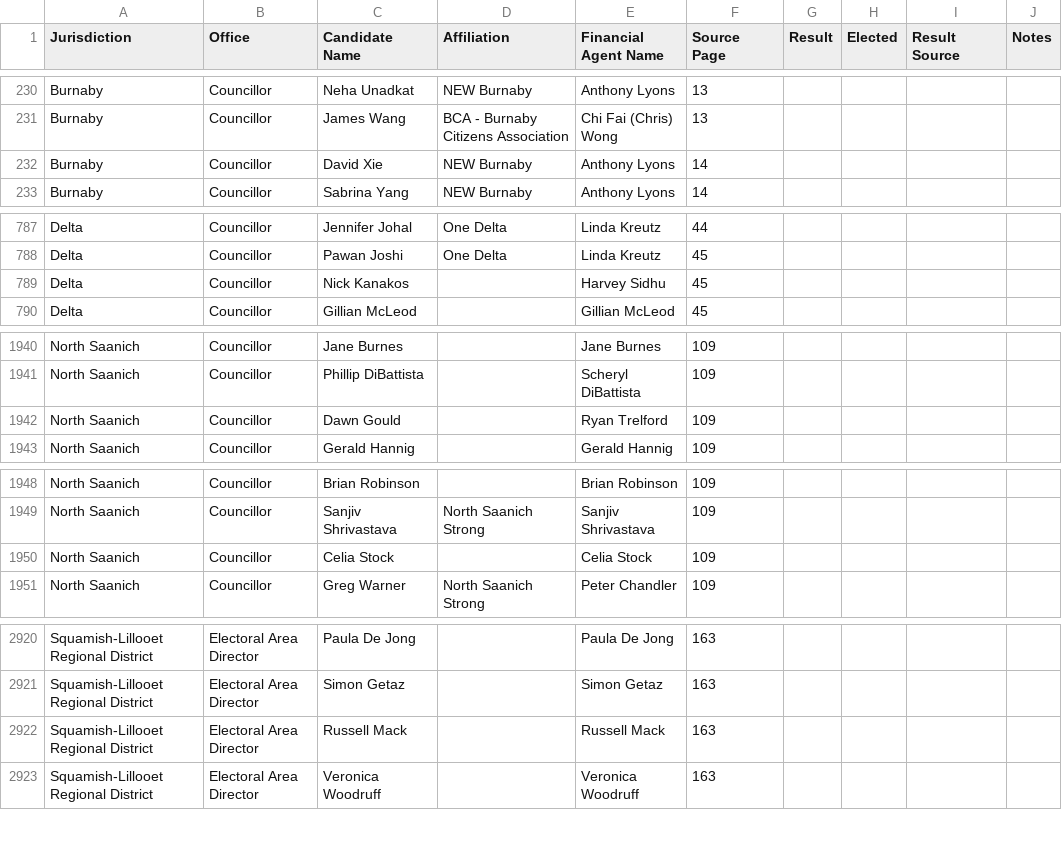
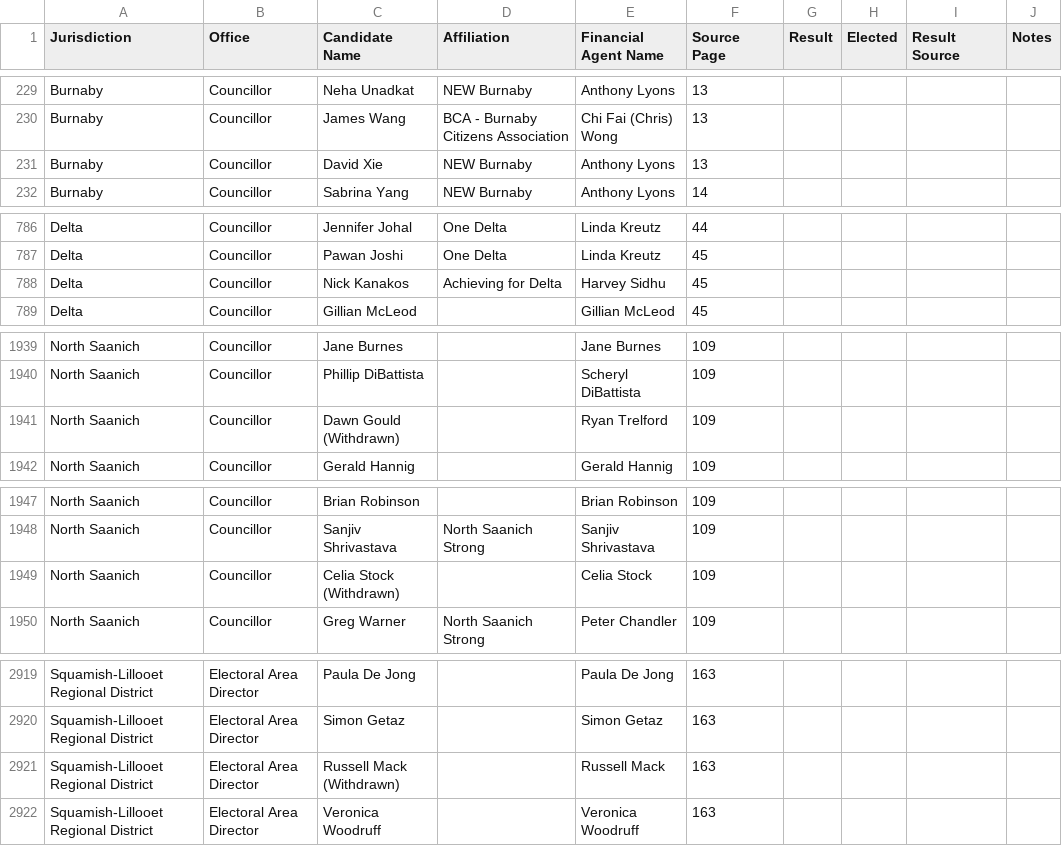
Before and after one commit to Hayzee28/bc2026-election-database, a CSV file: bc-2026-candidates.csv, drawn as a sheet; only a part is shown, gaps mark what is left out; the diff covers the shown part only.

```diff
--- a/bc-2026-candidates.csv
+++ b/bc-2026-candidates.csv
@@ -231,3 +230,3 @@ Burnaby,Councillor,Neha Unadkat,NEW Burnaby,Anthony Lyons,13,,,,
 Burnaby,Councillor,James Wang,BCA - Burnaby Citizens Association,Chi Fai (Chris) Wong,13,,,,
-Burnaby,Councillor,David Xie,NEW Burnaby,Anthony Lyons,14,,,,
+Burnaby,Councillor,David Xie,NEW Burnaby,Anthony Lyons,13,,,,
 Burnaby,Councillor,Sabrina Yang,NEW Burnaby,Anthony Lyons,14,,,,
@@ -788,3 +787,3 @@ Delta,Councillor,Jennifer Johal,One Delta,Linda Kreutz,44,,,,
 Delta,Councillor,Pawan Joshi,One Delta,Linda Kreutz,45,,,,
-Delta,Councillor,Nick Kanakos,,Harvey Sidhu,45,,,,
+Delta,Councillor,Nick Kanakos,Achieving for Delta,Harvey Sidhu,45,,,,
 Delta,Councillor,Gillian McLeod,,Gillian McLeod,45,,,,
@@ -1941,3 +1940,3 @@ North Saanich,Councillor,Jane Burnes,,Jane Burnes,109,,,,
 North Saanich,Councillor,Phillip DiBattista,,Scheryl DiBattista,109,,,,
-North Saanich,Councillor,Dawn Gould,,Ryan Trelford,109,,,,
+North Saanich,Councillor,Dawn Gould (Withdrawn),,Ryan Trelford,109,,,,
 North Saanich,Councillor,Gerald Hannig,,Gerald Hannig,109,,,,
@@ -1949,3 +1948,3 @@ North Saanich,Councillor,Brian Robinson,,Brian Robinson,109,,,,
 North Saanich,Councillor,Sanjiv Shrivastava,North Saanich Strong,Sanjiv Shrivastava,109,,,,
-North Saanich,Councillor,Celia Stock,,Celia Stock,109,,,,
+North Saanich,Councillor,Celia Stock (Withdrawn),,Celia Stock,109,,,,
 North Saanich,Councillor,Greg Warner,North Saanich Strong,Peter Chandler,109,,,,
@@ -2921,3 +2920,3 @@ Squamish-Lillooet Regional District,Electoral Area Director,Paula De Jong,,Paula
 Squamish-Lillooet Regional District,Electoral Area Director,Simon Getaz,,Simon Getaz,163,,,,
-Squamish-Lillooet Regional District,Electoral Area Director,Russell Mack,,Russell Mack,163,,,,
+Squamish-Lillooet Regional District,Electoral Area Director,Russell Mack (Withdrawn),,Russell Mack,163,,,,
 Squamish-Lillooet Regional District,Electoral Area Director,Veronica Woodruff,,Veronica Woodruff,163,,,,
```
Also changed, not shown: 1 removed row and 16 edited cells elsewhere in this file, 11 other files.
